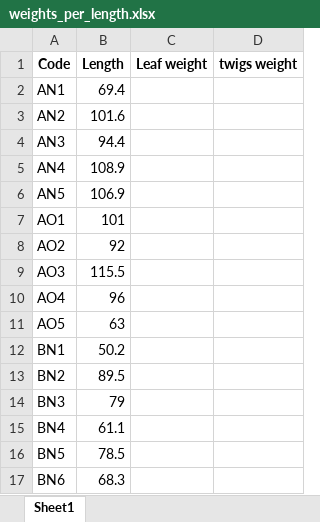
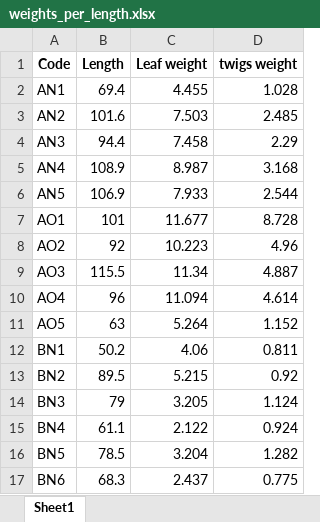
Before and after one commit to dferraretto/Daniele_Repo, an Excel workbook: 15N_experiment/15N_branches/weights_per_length.xlsx, sheet Sheet1, drawn as a sheet; only a part is shown; values as stored, in another font and other column widths than the file's, no borders; the diff covers the shown part only; the diff names each change by its address in the sheet, - before the commit and + after, or states it on an @@ line.

Commit message:
Calculated the predicted DM/cm of twigs and branches. file Branch_15N ready to calculate recovered 15N

```diff
--- a/15N_experiment/15N_branches/weights_per_length.xlsx (sheet Sheet1)
+++ b/15N_experiment/15N_branches/weights_per_length.xlsx (sheet Sheet1)
-C2 (Leaf weight): (empty)
+C2 (Leaf weight): 4.455
-D2 (twigs weight): (empty)
+D2 (twigs weight): 1.028
-C3 (Leaf weight): (empty)
+C3 (Leaf weight): 7.503
-D3 (twigs weight): (empty)
+D3 (twigs weight): 2.485
-C4 (Leaf weight): (empty)
+C4 (Leaf weight): 7.458
-D4 (twigs weight): (empty)
+D4 (twigs weight): 2.29
-C5 (Leaf weight): (empty)
+C5 (Leaf weight): 8.987
-D5 (twigs weight): (empty)
+D5 (twigs weight): 3.168
-C6 (Leaf weight): (empty)
+C6 (Leaf weight): 7.933
-D6 (twigs weight): (empty)
+D6 (twigs weight): 2.544
-C7 (Leaf weight): (empty)
+C7 (Leaf weight): 11.677
-D7 (twigs weight): (empty)
+D7 (twigs weight): 8.728
-C8 (Leaf weight): (empty)
+C8 (Leaf weight): 10.223
-D8 (twigs weight): (empty)
+D8 (twigs weight): 4.96
-C9 (Leaf weight): (empty)
+C9 (Leaf weight): 11.34
-D9 (twigs weight): (empty)
+D9 (twigs weight): 4.887
-C10 (Leaf weight): (empty)
+C10 (Leaf weight): 11.094
-D10 (twigs weight): (empty)
+D10 (twigs weight): 4.614
-C11 (Leaf weight): (empty)
+C11 (Leaf weight): 5.264
-D11 (twigs weight): (empty)
+D11 (twigs weight): 1.152
-C12 (Leaf weight): (empty)
+C12 (Leaf weight): 4.06
-D12 (twigs weight): (empty)
+D12 (twigs weight): 0.811
-C13 (Leaf weight): (empty)
+C13 (Leaf weight): 5.215
-D13 (twigs weight): (empty)
+D13 (twigs weight): 0.92
-C14 (Leaf weight): (empty)
+C14 (Leaf weight): 3.205
-D14 (twigs weight): (empty)
+D14 (twigs weight): 1.124
-C15 (Leaf weight): (empty)
+C15 (Leaf weight): 2.122
-D15 (twigs weight): (empty)
+D15 (twigs weight): 0.924
-C16 (Leaf weight): (empty)
+C16 (Leaf weight): 3.204
-D16 (twigs weight): (empty)
+D16 (twigs weight): 1.282
-C17 (Leaf weight): (empty)
+C17 (Leaf weight): 2.437
-D17 (twigs weight): (empty)
+D17 (twigs weight): 0.775
```
Also changed, not shown: 12 edited cells elsewhere in this sheet, 4 other files.
